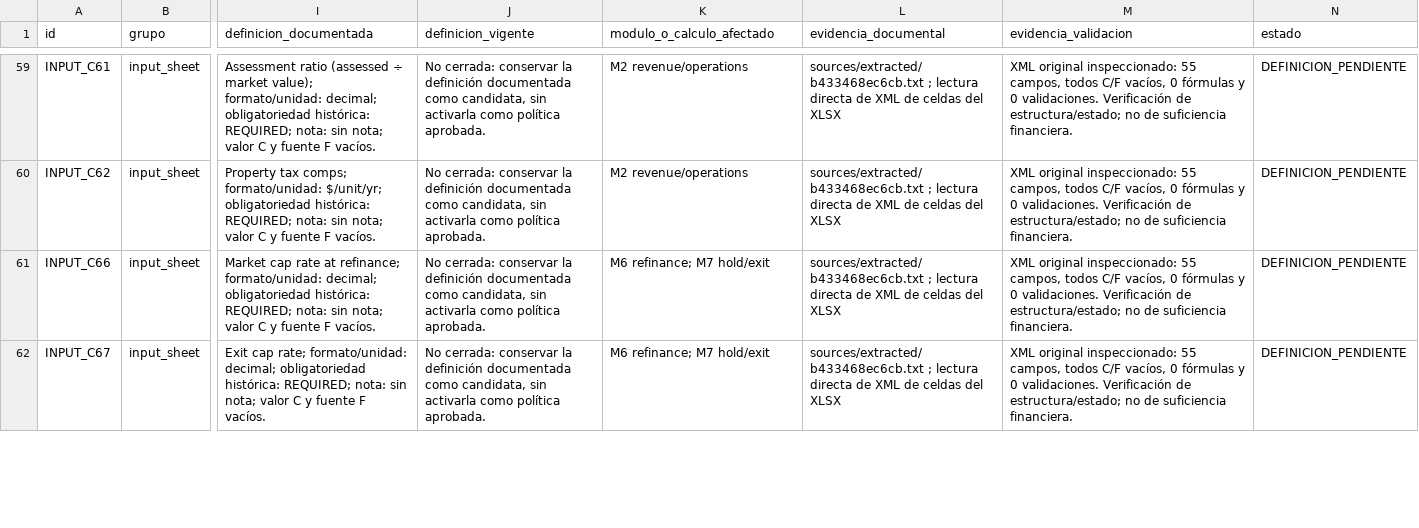
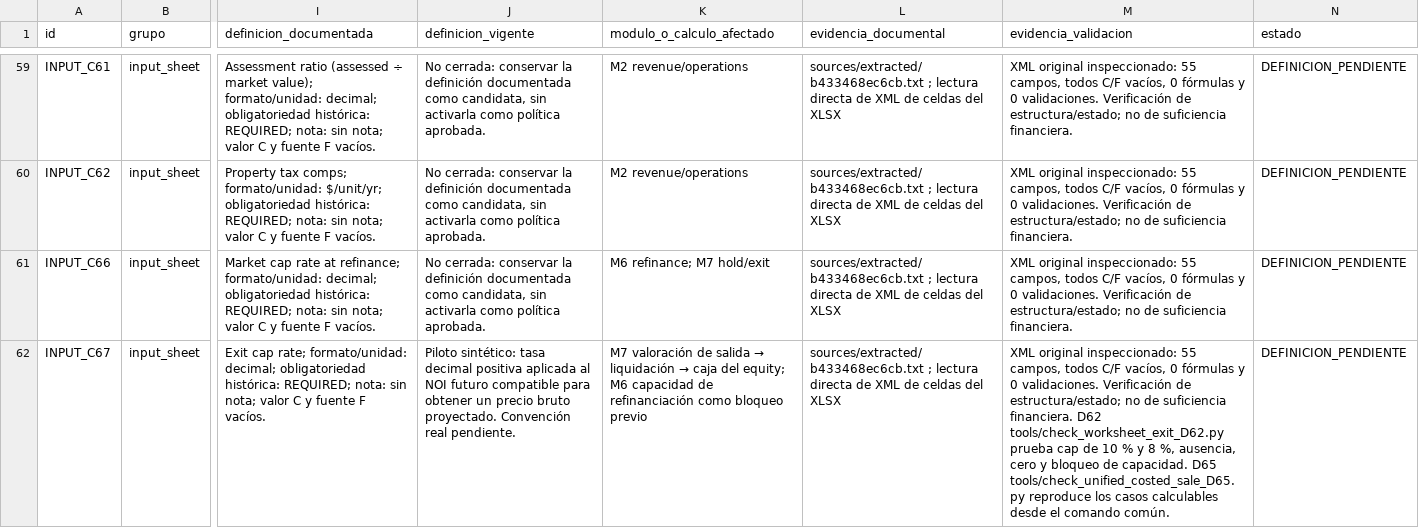
Before and after one commit to brodskyfederico-commits/Mini-UW, a CSV file: docs/coverage-matrix.csv, drawn as a sheet; only a part is shown, gaps mark what is left out; the diff covers the shown part only; the diff names each change by its address in the sheet, - before the commit and + after, or states it on an @@ line.

Commit message:
D66 reconcile worksheet valuation evidence with the coverage matrix

```diff
--- a/docs/coverage-matrix.csv
+++ b/docs/coverage-matrix.csv
-J62 (definicion_vigente): No cerrada: conservar la definición documentada como candidata, sin activarla como política aprobada.
+J62 (definicion_vigente): Piloto sintético: tasa decimal positiva aplicada al NOI futuro compatible para obtener un precio bruto proyectado. Convención real pendiente.
@@ K62 (modulo_o_calculo_afectado): M6 refinance; M7 hold/exit → M7 valoración de salida → liquidación → caja del equity; M6 capacidad de refinanciación como bloqueo previo @@
-M62 (evidencia_validacion): …suficiencia financiera.
+M62 (evidencia_validacion): …suficiencia financiera. D62 tools/check_worksheet_exit_D62.py prueba cap de 10 % y 8 %, ausencia, cero y bloqueo de capacidad. D65 tools/check_unified_costed_sale_D65.py reproduce los casos calculables desde el comando común.
```
Also changed, not shown: 8 edited cells elsewhere in this file, 4 other files.
